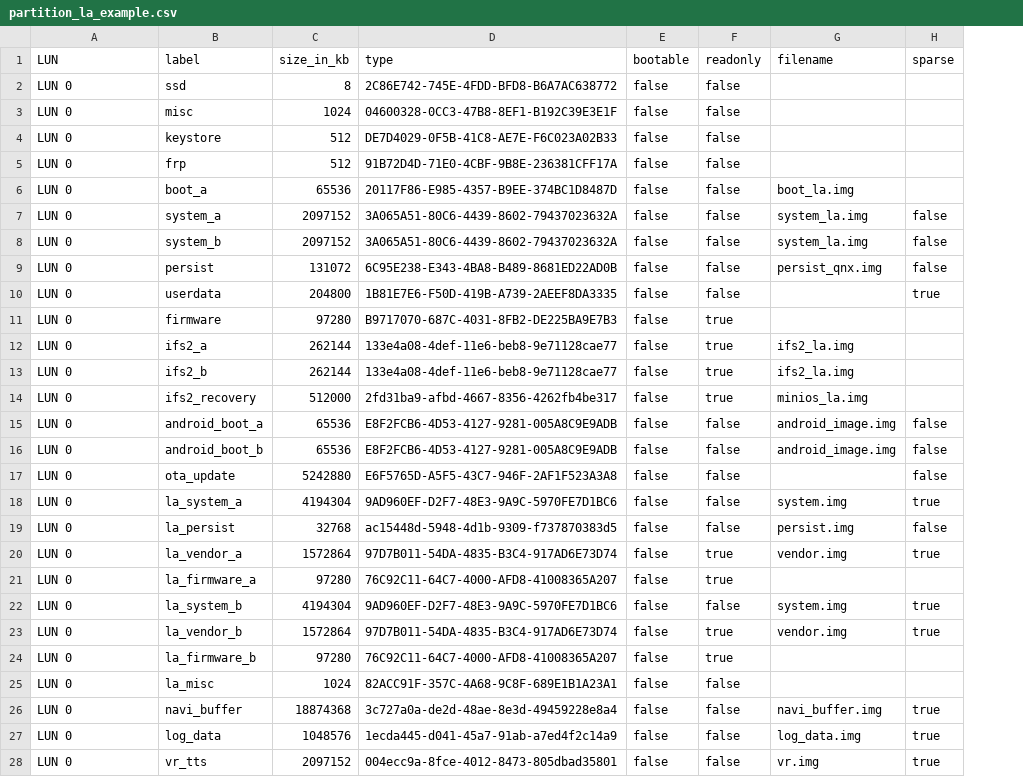
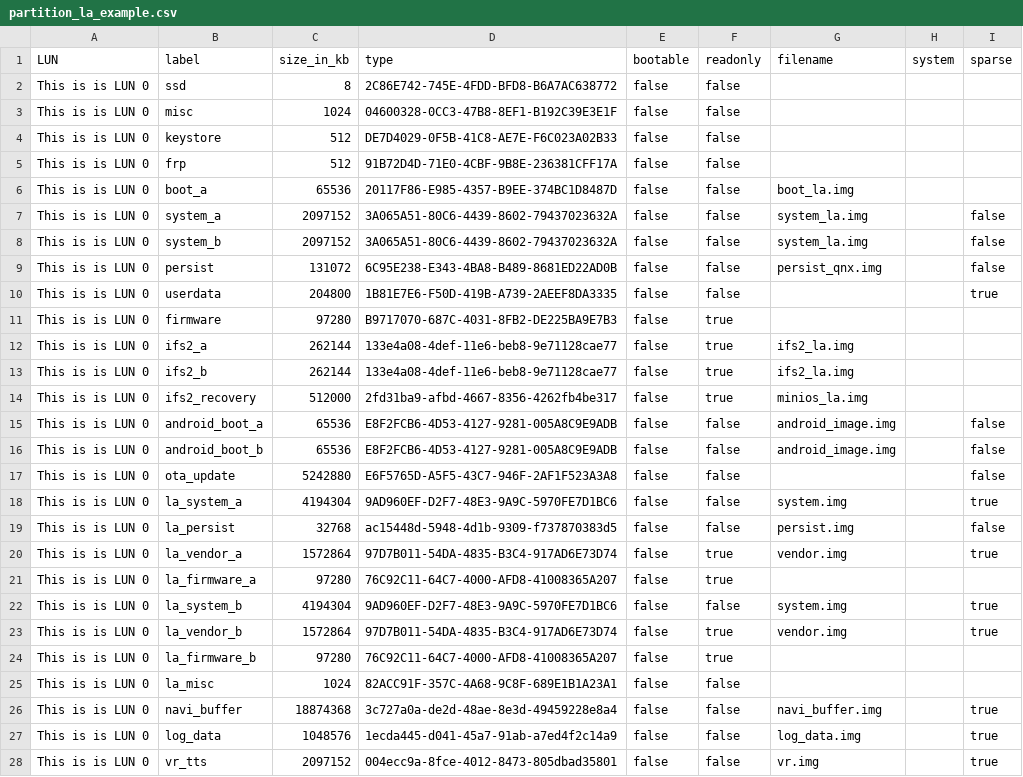
Before and after one commit to c6supper/aspice_compliant_arc42, a CSV file: csv/partition_la_example.csv, drawn as a sheet; only a part is shown; the diff covers the shown part only; the diff names each change by its address in the sheet, - before the commit and + after, or states it on an @@ line.

```diff
--- a/csv/partition_la_example.csv
+++ b/csv/partition_la_example.csv
+column H (system), empty
-A2:A28 (LUN): LUN 0
+A2:A28 (LUN): This is is LUN 0
```
Also changed, not shown: 80 edited cells elsewhere in this file, 1 other file.
